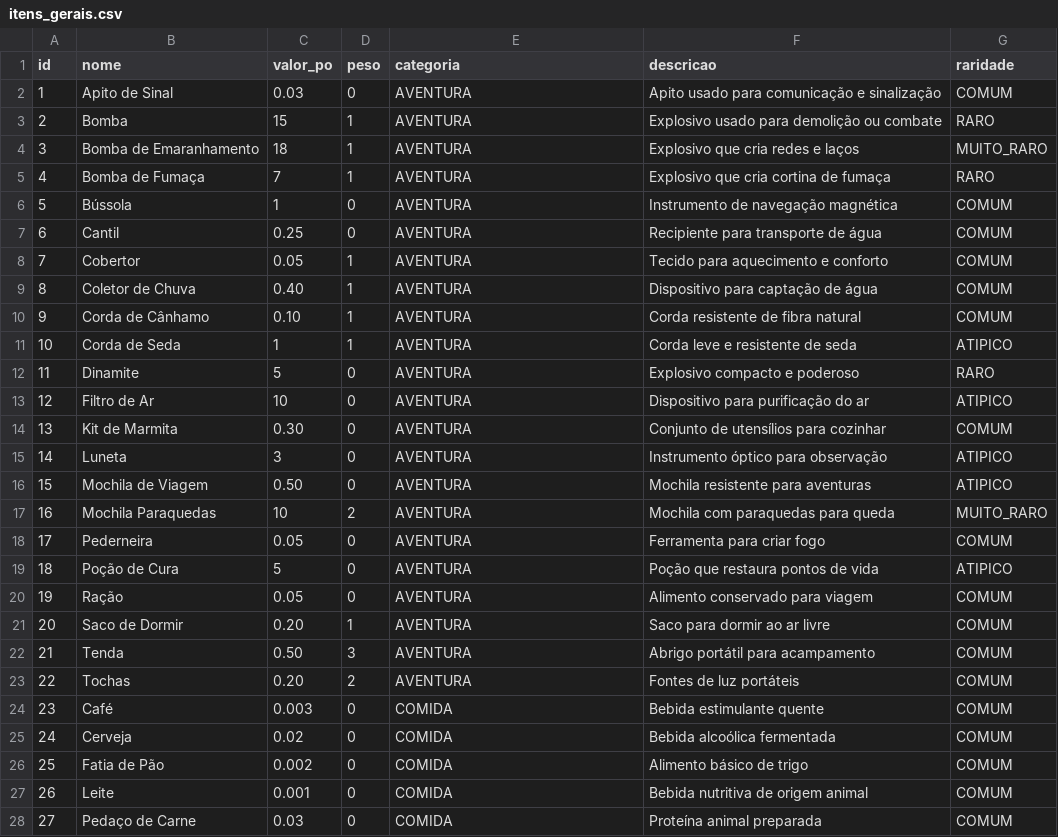
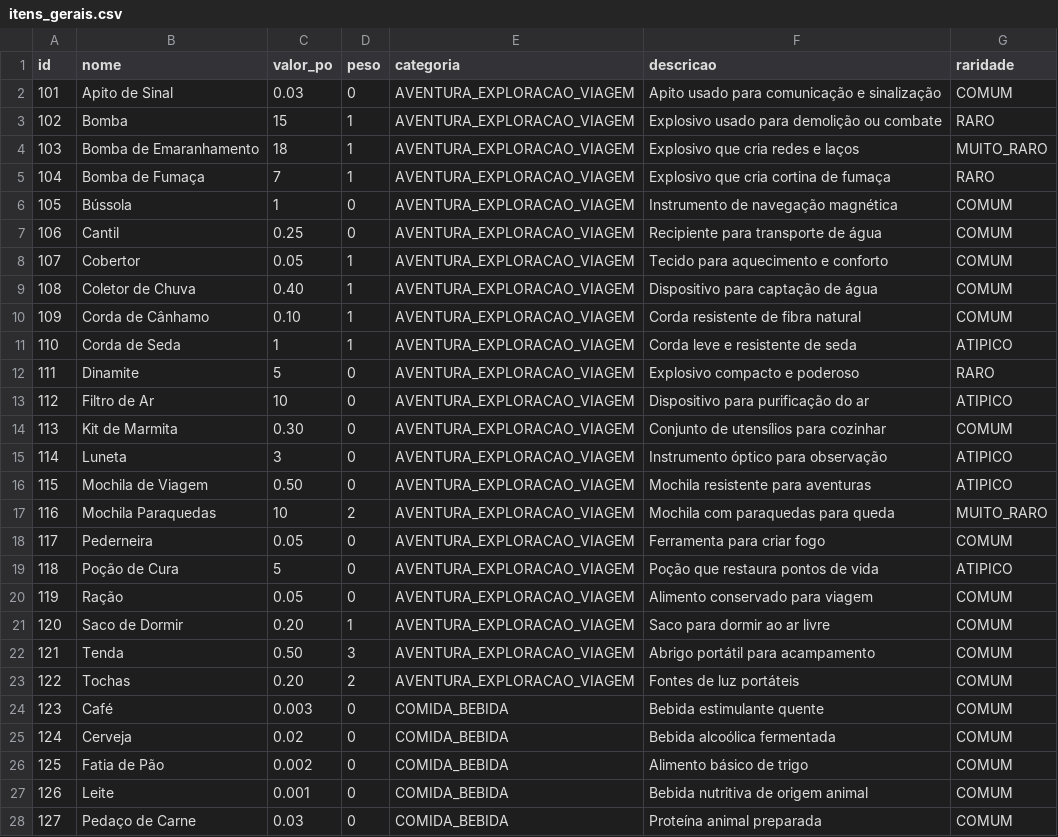
Before and after one commit to vgabrielsoares/tdc-sheets, a CSV file: backend/src/main/resources/base-data/csv/itens_gerais.csv, drawn as a sheet; only a part is shown; the diff covers the shown part only.

Commit message:
#9 - refact: item, material, currency, and vehicle data structures for improved clarity and consistency

```diff
--- a/backend/src/main/resources/base-data/csv/itens_gerais.csv
+++ b/backend/src/main/resources/base-data/csv/itens_gerais.csv
@@ -1,28 +1,28 @@
 id;nome;valor_po;peso;categoria;descricao;raridade
-1;Apito de Sinal;0.03;0;AVENTURA;Apito usado para comunicação e sinalização;COMUM
-2;Bomba;15;1;AVENTURA;Explosivo usado para demolição ou combate;RARO
-3;Bomba de Emaranhamento;18;1;AVENTURA;Explosivo que cria redes e laços;MUITO_RARO
-4;Bomba de Fumaça;7;1;AVENTURA;Explosivo que cria cortina de fumaça;RARO
-5;Bússola;1;0;AVENTURA;Instrumento de navegação magnética;COMUM
-6;Cantil;0.25;0;AVENTURA;Recipiente para transporte de água;COMUM
-7;Cobertor;0.05;1;AVENTURA;Tecido para aquecimento e conforto;COMUM
-8;Coletor de Chuva;0.40;1;AVENTURA;Dispositivo para captação de água;COMUM
-9;Corda de Cânhamo;0.10;1;AVENTURA;Corda resistente de fibra natural;COMUM
-10;Corda de Seda;1;1;AVENTURA;Corda leve e resistente de seda;ATIPICO
-11;Dinamite;5;0;AVENTURA;Explosivo compacto e poderoso;RARO
-12;Filtro de Ar;10;0;AVENTURA;Dispositivo para purificação do ar;ATIPICO
-13;Kit de Marmita;0.30;0;AVENTURA;Conjunto de utensílios para cozinhar;COMUM
-14;Luneta;3;0;AVENTURA;Instrumento óptico para observação;ATIPICO
-15;Mochila de Viagem;0.50;0;AVENTURA;Mochila resistente para aventuras;ATIPICO
-16;Mochila Paraquedas;10;2;AVENTURA;Mochila com paraquedas para queda;MUITO_RARO
-17;Pederneira;0.05;0;AVENTURA;Ferramenta para criar fogo;COMUM
-18;Poção de Cura;5;0;AVENTURA;Poção que restaura pontos de vida;ATIPICO
-19;Ração;0.05;0;AVENTURA;Alimento conservado para viagem;COMUM
-20;Saco de Dormir;0.20;1;AVENTURA;Saco para dormir ao ar livre;COMUM
-21;Tenda;0.50;3;AVENTURA;Abrigo portátil para acampamento;COMUM
-22;Tochas;0.20;2;AVENTURA;Fontes de luz portáteis;COMUM
-23;Café;0.003;0;COMIDA;Bebida estimulante quente;COMUM
-24;Cerveja;0.02;0;COMIDA;Bebida alcoólica fermentada;COMUM
-25;Fatia de Pão;0.002;0;COMIDA;Alimento básico de trigo;COMUM
-26;Leite;0.001;0;COMIDA;Bebida nutritiva de origem animal;COMUM
-27;Pedaço de Carne;0.03;0;COMIDA;Proteína animal preparada;COMUM
+101;Apito de Sinal;0.03;0;AVENTURA_EXPLORACAO_VIAGEM;Apito usado para comunicação e sinalização;COMUM
+102;Bomba;15;1;AVENTURA_EXPLORACAO_VIAGEM;Explosivo usado para demolição ou combate;RARO
+103;Bomba de Emaranhamento;18;1;AVENTURA_EXPLORACAO_VIAGEM;Explosivo que cria redes e laços;MUITO_RARO
+104;Bomba de Fumaça;7;1;AVENTURA_EXPLORACAO_VIAGEM;Explosivo que cria cortina de fumaça;RARO
+105;Bússola;1;0;AVENTURA_EXPLORACAO_VIAGEM;Instrumento de navegação magnética;COMUM
+106;Cantil;0.25;0;AVENTURA_EXPLORACAO_VIAGEM;Recipiente para transporte de água;COMUM
+107;Cobertor;0.05;1;AVENTURA_EXPLORACAO_VIAGEM;Tecido para aquecimento e conforto;COMUM
+108;Coletor de Chuva;0.40;1;AVENTURA_EXPLORACAO_VIAGEM;Dispositivo para captação de água;COMUM
+109;Corda de Cânhamo;0.10;1;AVENTURA_EXPLORACAO_VIAGEM;Corda resistente de fibra natural;COMUM
+110;Corda de Seda;1;1;AVENTURA_EXPLORACAO_VIAGEM;Corda leve e resistente de seda;ATIPICO
+111;Dinamite;5;0;AVENTURA_EXPLORACAO_VIAGEM;Explosivo compacto e poderoso;RARO
+112;Filtro de Ar;10;0;AVENTURA_EXPLORACAO_VIAGEM;Dispositivo para purificação do ar;ATIPICO
+113;Kit de Marmita;0.30;0;AVENTURA_EXPLORACAO_VIAGEM;Conjunto de utensílios para cozinhar;COMUM
+114;Luneta;3;0;AVENTURA_EXPLORACAO_VIAGEM;Instrumento óptico para observação;ATIPICO
+115;Mochila de Viagem;0.50;0;AVENTURA_EXPLORACAO_VIAGEM;Mochila resistente para aventuras;ATIPICO
+116;Mochila Paraquedas;10;2;AVENTURA_EXPLORACAO_VIAGEM;Mochila com paraquedas para queda;MUITO_RARO
+117;Pederneira;0.05;0;AVENTURA_EXPLORACAO_VIAGEM;Ferramenta para criar fogo;COMUM
+118;Poção de Cura;5;0;AVENTURA_EXPLORACAO_VIAGEM;Poção que restaura pontos de vida;ATIPICO
+119;Ração;0.05;0;AVENTURA_EXPLORACAO_VIAGEM;Alimento conservado para viagem;COMUM
+120;Saco de Dormir;0.20;1;AVENTURA_EXPLORACAO_VIAGEM;Saco para dormir ao ar livre;COMUM
+121;Tenda;0.50;3;AVENTURA_EXPLORACAO_VIAGEM;Abrigo portátil para acampamento;COMUM
+122;Tochas;0.20;2;AVENTURA_EXPLORACAO_VIAGEM;Fontes de luz portáteis;COMUM
+123;Café;0.003;0;COMIDA_BEBIDA;Bebida estimulante quente;COMUM
+124;Cerveja;0.02;0;COMIDA_BEBIDA;Bebida alcoólica fermentada;COMUM
+125;Fatia de Pão;0.002;0;COMIDA_BEBIDA;Alimento básico de trigo;COMUM
+126;Leite;0.001;0;COMIDA_BEBIDA;Bebida nutritiva de origem animal;COMUM
+127;Pedaço de Carne;0.03;0;COMIDA_BEBIDA;Proteína animal preparada;COMUM
```
Also changed, not shown: 110 edited cells elsewhere in this file, backend/src/main/resources/base-data/csv/armas.csv, backend/src/main/resources/base-data/csv/itens_magicos.csv, 4 other files.
